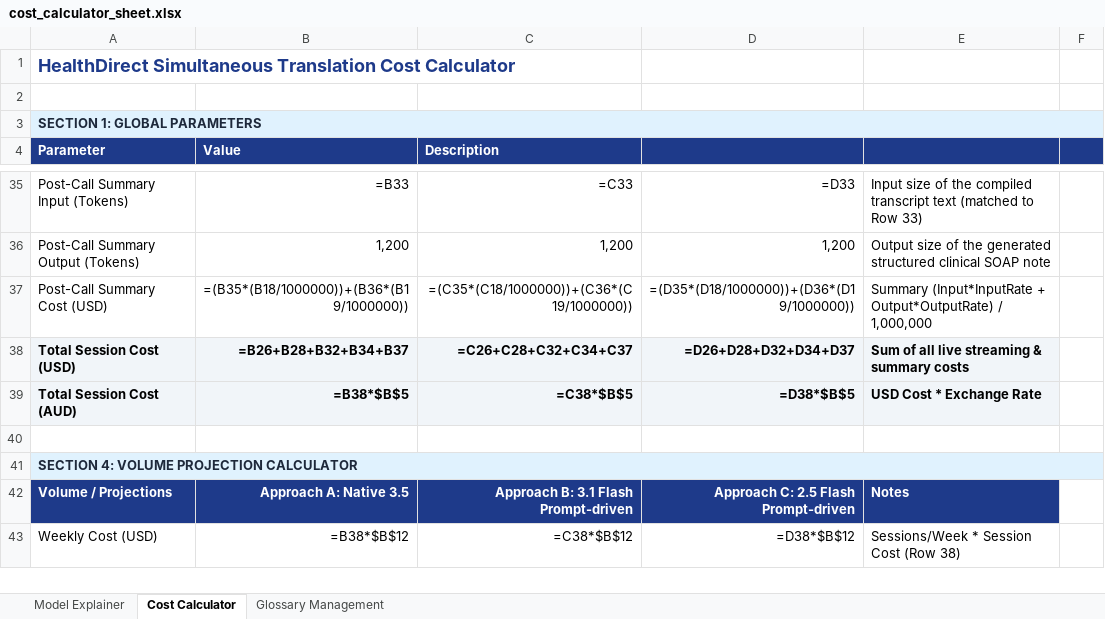
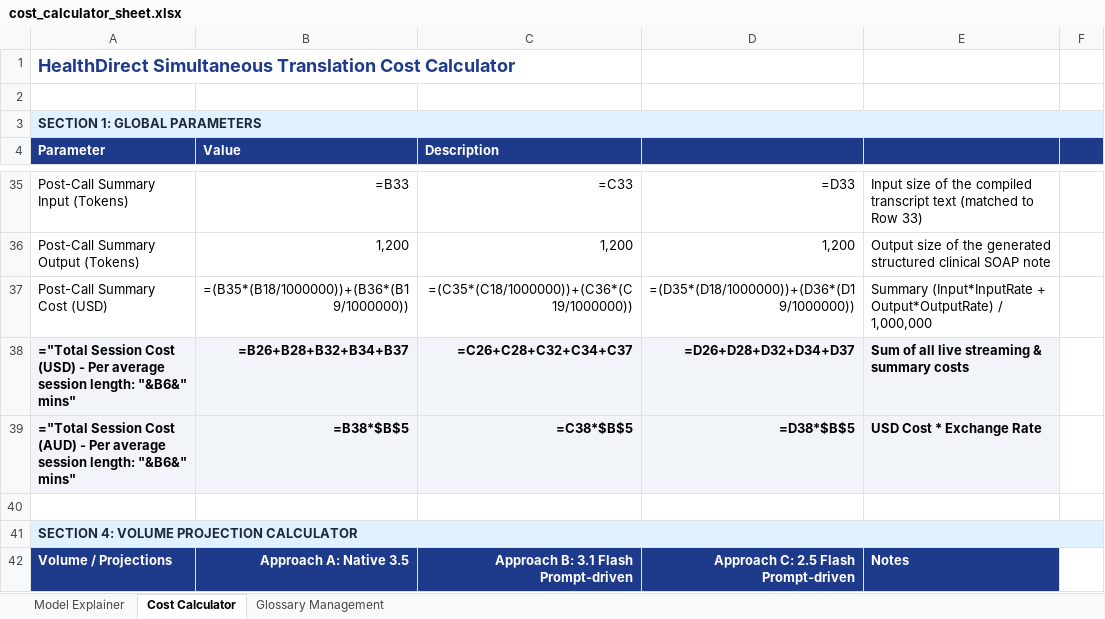
Before and after one commit to brendanhills/uk-bh-cch-demos, an Excel workbook: HealthDirect/live-translate/simultaneous/utils/cost_calculator_sheet.xlsx, sheet Cost Calculator, drawn as a sheet; only a part is shown, gaps mark what is left out; the shorter side is filled out with more unchanged rows; values as stored, in another font and other column widths than the file's, no borders; formulas without a stored value are shown as written; the diff names each change by its address in the sheet, - before the commit and + after, or states it on an @@ line.

Commit message:
fix(cost-estimation): make total cost labels dynamic based on cell B6 average session length

```diff
--- a/HealthDirect/live-translate/simultaneous/utils/cost_calculator_sheet.xlsx (sheet Cost Calculator)
+++ b/HealthDirect/live-translate/simultaneous/utils/cost_calculator_sheet.xlsx (sheet Cost Calculator)
-A38 (Parameter): Total Session Cost (USD)
+A38 (Parameter): ="Total Session Cost (USD) - Per average session length: "&B6&" mins"
-A39 (Parameter): Total Session Cost (AUD)
+A39 (Parameter): ="Total Session Cost (AUD) - Per average session length: "&B6&" mins"
```
Also changed, not shown: 1 other file.
